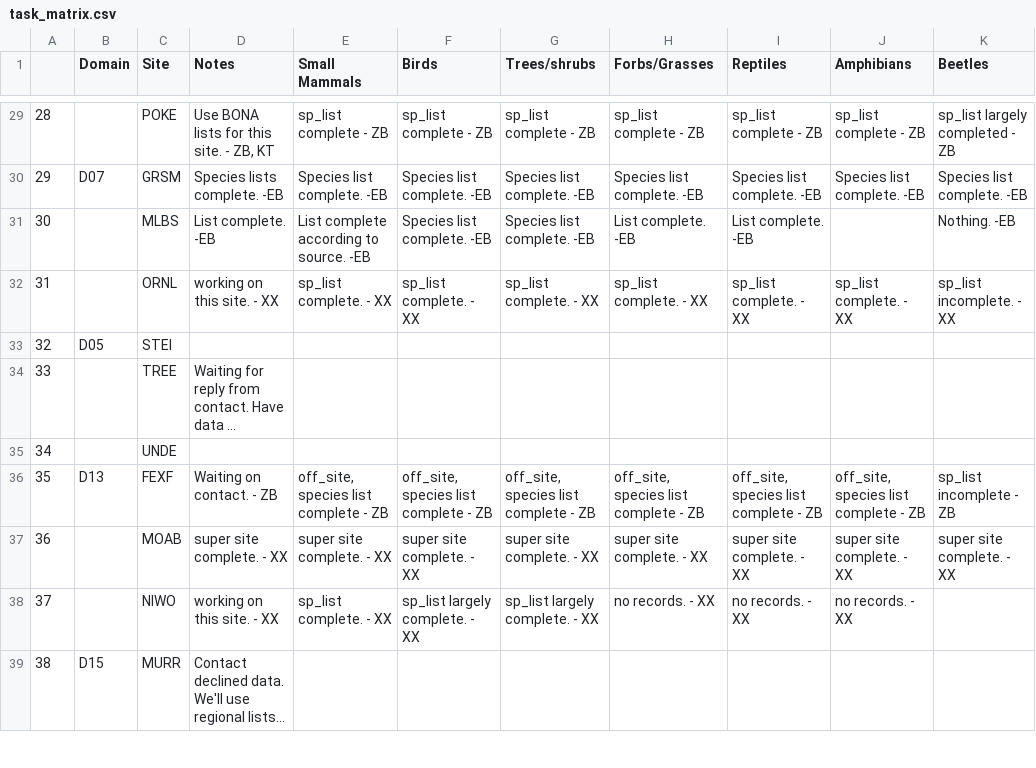
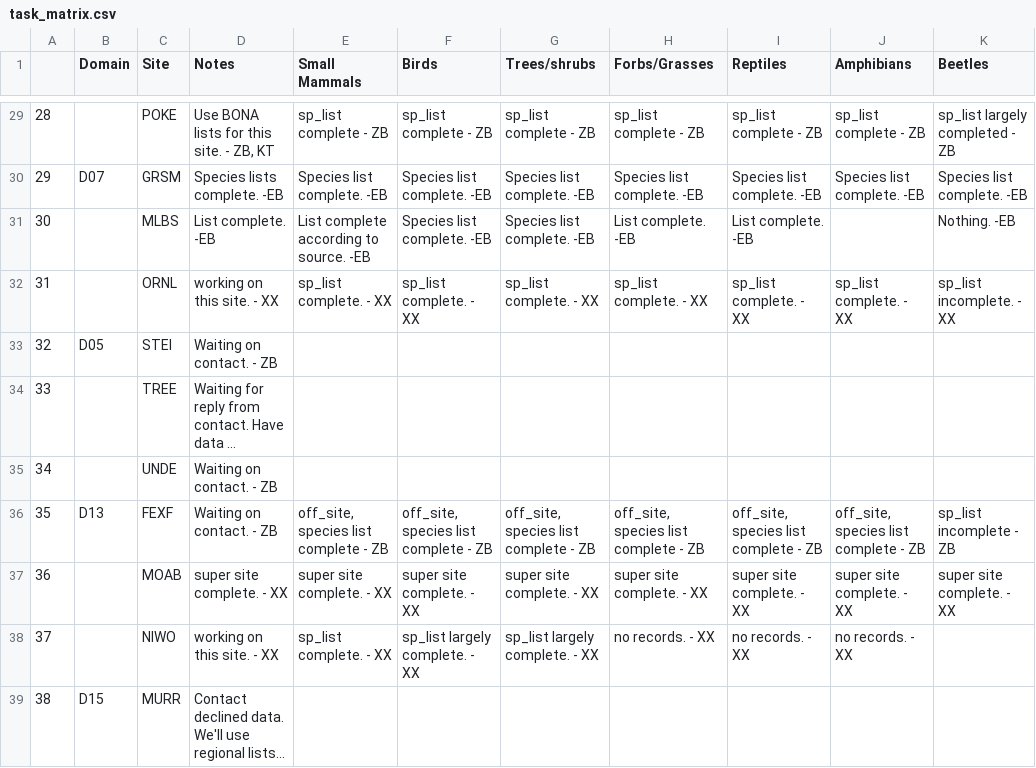
Before and after one commit to fluby/neonetods, a CSV file: data/task_matrix.csv, drawn as a sheet; only a part is shown, gaps mark what is left out; long unchanged cells end in …; the diff names each change by its address in the sheet, - before the commit and + after, or states it on an @@ line.

Commit message:
task matrix, STEI & UNDE

```diff
--- a/data/task_matrix.csv
+++ b/data/task_matrix.csv
-D33 (Notes): (empty)
+D33 (Notes): Waiting on contact. - ZB
-D35 (Notes): (empty)
+D35 (Notes): Waiting on contact. - ZB
```
Also changed, not shown: 1 other file.
